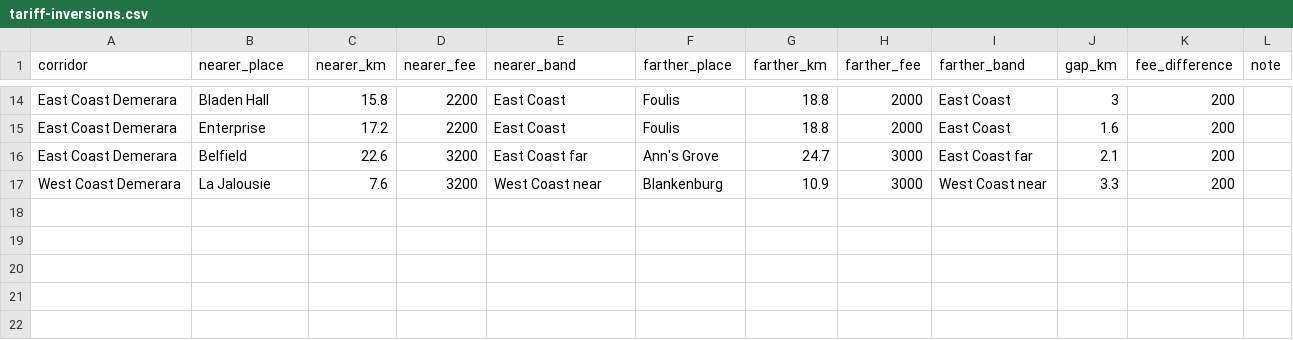
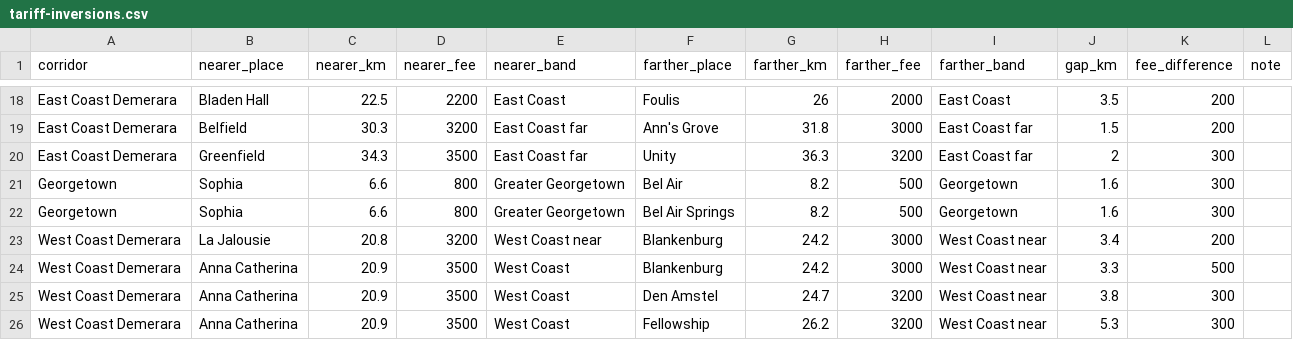
Before and after one commit to patricejacobs/bora-basket-agent, a CSV file: data/tariff-inversions.csv, drawn as a sheet; only a part is shown, gaps mark what is left out; removed rows and columns are numbered as before the commit, all else as after; the diff covers the shown part only; the diff names each change by its address in the sheet, - before the commit and + after, or states it on an @@ line.

```diff
--- a/data/tariff-inversions.csv
+++ b/data/tariff-inversions.csv
-C18 (nearer_km): 15.8
+C18 (nearer_km): 22.5
-G18 (farther_km): 18.8
+G18 (farther_km): 26
-J18 (gap_km): 3
+J18 (gap_km): 3.5
-row 15: East Coast Demerara | Enterprise | 17.2 | 2200 | East Coast | Foulis | 18.8 | 2000 | East Coast | 1.6 | 200
-C19 (nearer_km): 22.6
+C19 (nearer_km): 30.3
-G19 (farther_km): 24.7
+G19 (farther_km): 31.8
-J19 (gap_km): 2.1
+J19 (gap_km): 1.5
+row 20: East Coast Demerara | Greenfield | 34.3 | 3500 | East Coast far | Unity | 36.3 | 3200 | East Coast far | 2 | 300
+row 21: Georgetown | Sophia | 6.6 | 800 | Greater Georgetown | Bel Air | 8.2 | 500 | Georgetown | 1.6 | 300
+row 22: Georgetown | Sophia | 6.6 | 800 | Greater Georgetown | Bel Air Springs | 8.2 | 500 | Georgetown | 1.6 | 300
-C23 (nearer_km): 7.6
+C23 (nearer_km): 20.8
-G23 (farther_km): 10.9
+G23 (farther_km): 24.2
-J23 (gap_km): 3.3
+J23 (gap_km): 3.4
+row 24: West Coast Demerara | Anna Catherina | 20.9 | 3500 | West Coast | Blankenburg | 24.2 | 3000 | West Coast near | 3.3 | 500
+row 25: West Coast Demerara | Anna Catherina | 20.9 | 3500 | West Coast | Den Amstel | 24.7 | 3200 | West Coast near | 3.8 | 300
+row 26: West Coast Demerara | Anna Catherina | 20.9 | 3500 | West Coast | Fellowship | 26.2 | 3200 | West Coast near | 5.3 | 300
```
Also changed, not shown: 5 added rows, 1 removed row and 32 edited cells elsewhere in this file, data/delivery-zones.csv, 4 other files.
